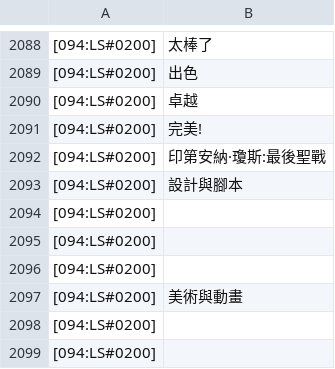
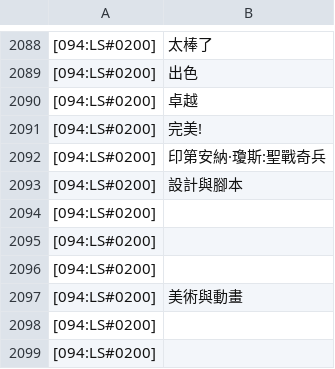
Before and after one commit to wicanr2/indiana-jones-and-last-crusade-cht, a TSV file: translations/crusade_zh_by_id.tsv, drawn as a sheet; only a part is shown, gaps mark what is left out.

```diff
--- a/translations/crusade_zh_by_id.tsv
+++ b/translations/crusade_zh_by_id.tsv
@@ -2091,3 +2091,3 @@
 [094:LS#0200]	完美!
-[094:LS#0200]	印第安納·瓊斯:最後聖戰
+[094:LS#0200]	印第安納·瓊斯:聖戰奇兵
 [094:LS#0200]	設計與腳本
```
Also changed, not shown: 18 other files.
